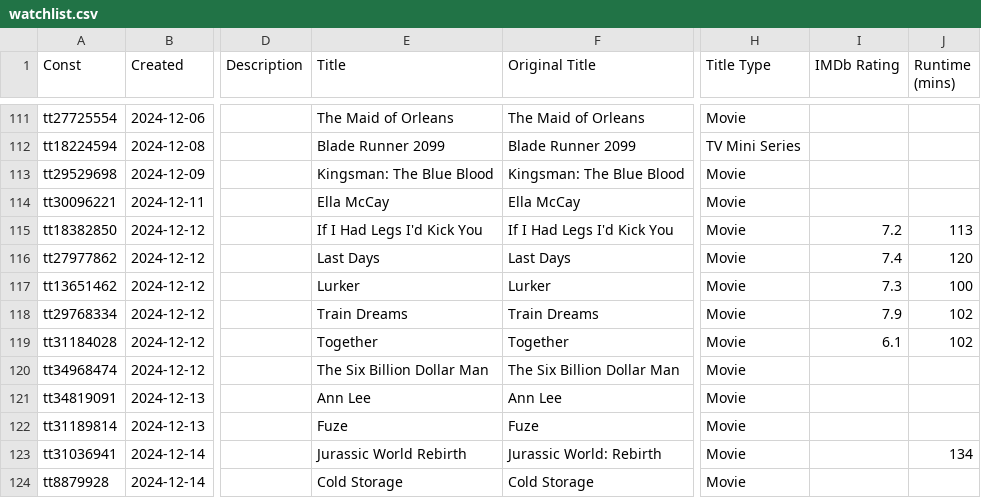
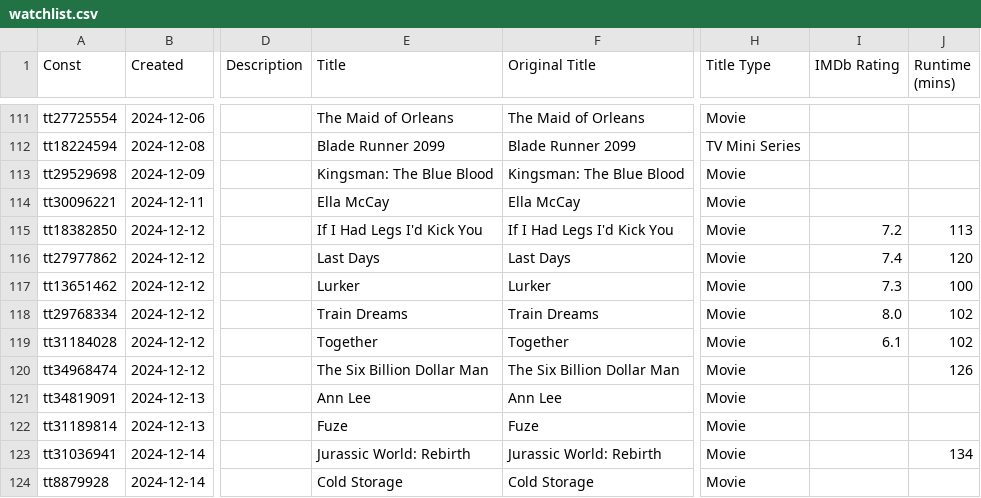
Before and after one commit to josh/imdb-data, a CSV file: watchlist.csv, drawn as a sheet; only a part is shown, gaps mark what is left out; the diff covers the shown part only; the diff names each change by its address in the sheet, - before the commit and + after, or states it on an @@ line.

```diff
--- a/watchlist.csv
+++ b/watchlist.csv
-I118 (IMDb Rating): 7.9
+I118 (IMDb Rating): 8.0
-J120 (Runtime (mins)): (empty)
+J120 (Runtime (mins)): 126
-E123 (Title): Jurassic World Rebirth
+E123 (Title): Jurassic World: Rebirth
```
Also changed, not shown: 1 added row and 24 edited cells elsewhere in this file.
